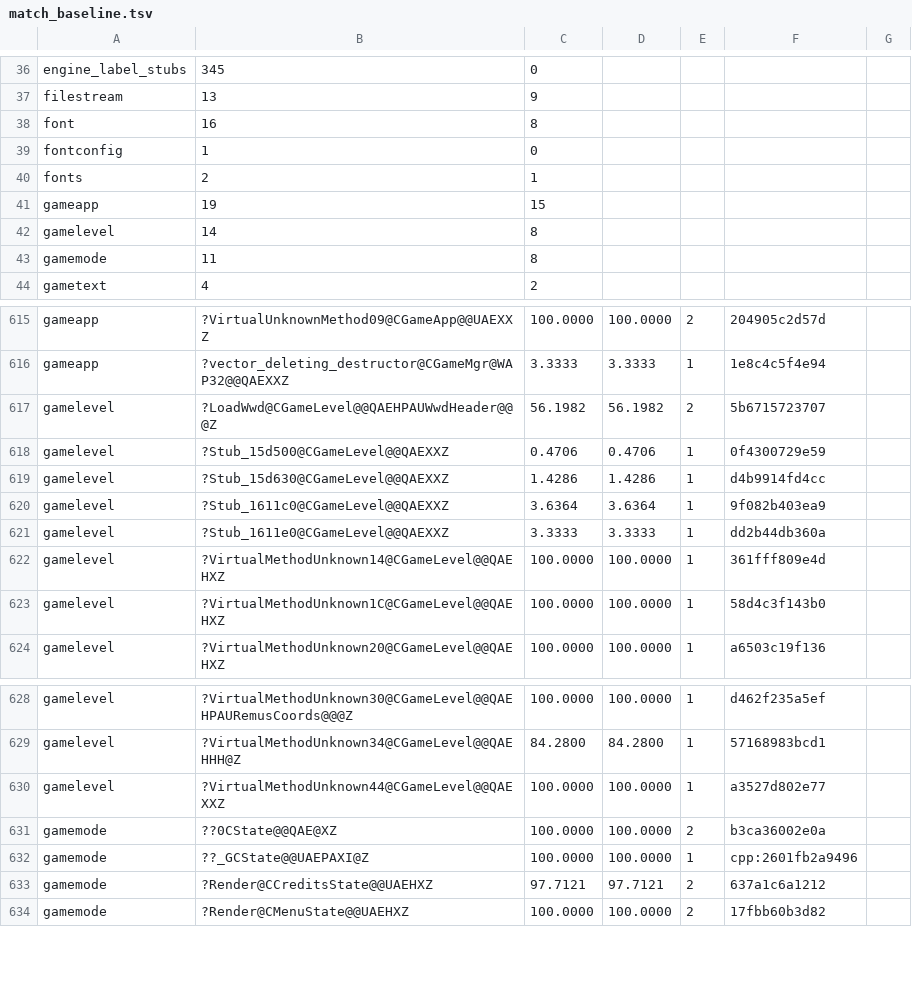
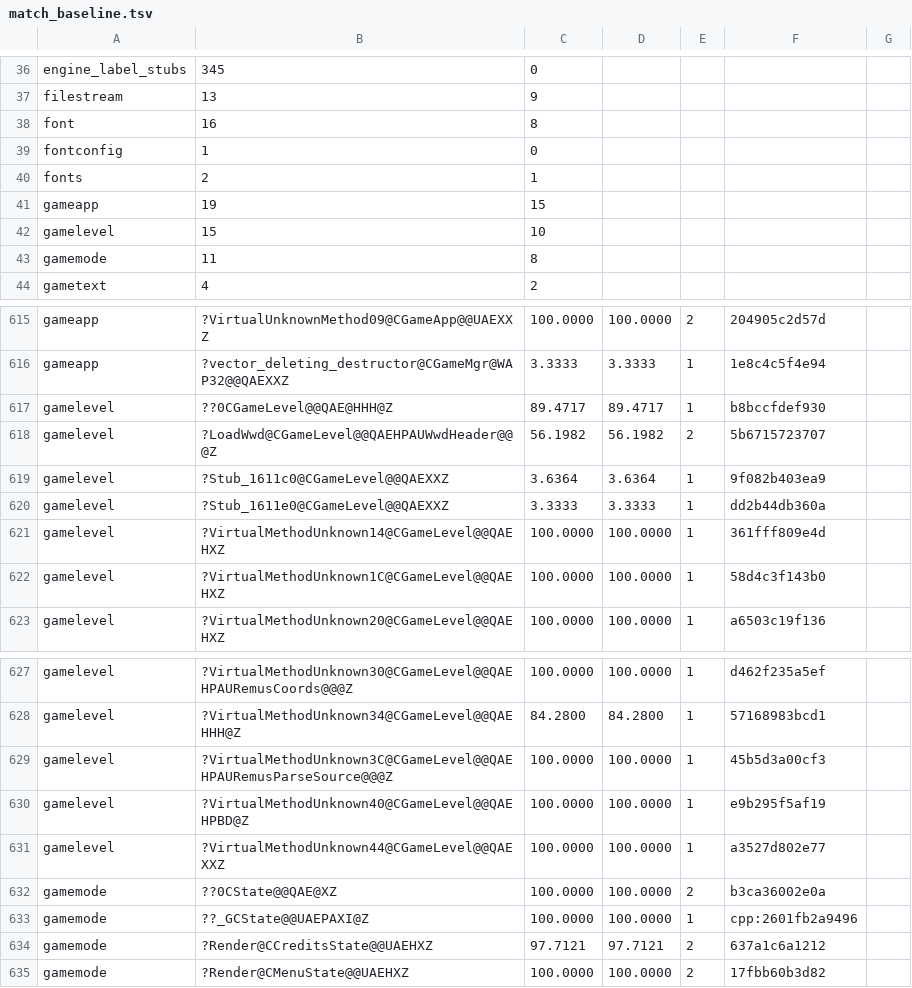
Before and after one commit to sushi-shi/gruntz-decomp, a TSV file: config/match_baseline.tsv, drawn as a sheet; only a part is shown, gaps mark what is left out.

```diff
--- a/config/match_baseline.tsv
+++ b/config/match_baseline.tsv
@@ -41,3 +41,3 @@ fonts	2	1
 gameapp	19	15
-gamelevel	14	8
+gamelevel	15	10
 gamemode	11	8
@@ -616,5 +616,4 @@ gameapp	?VirtualUnknownMethod09@CGameApp@@UAEXXZ	100.0000	100.0000	2	204905c2d57
 gameapp	?vector_deleting_destructor@CGameMgr@WAP32@@QAEXXZ	3.3333	3.3333	1	1e8c4c5f4e94
+gamelevel	??0CGameLevel@@QAE@HHH@Z	89.4717	89.4717	1	b8bccfdef930
 gamelevel	?LoadWwd@CGameLevel@@QAEHPAUWwdHeader@@@Z	56.1982	56.1982	2	5b6715723707
-gamelevel	?Stub_15d500@CGameLevel@@QAEXXZ	0.4706	0.4706	1	0f4300729e59
-gamelevel	?Stub_15d630@CGameLevel@@QAEXXZ	1.4286	1.4286	1	d4b9914fd4cc
 gamelevel	?Stub_1611c0@CGameLevel@@QAEXXZ	3.6364	3.6364	1	9f082b403ea9
@@ -629,2 +628,4 @@ gamelevel	?VirtualMethodUnknown30@CGameLevel@@QAEHPAURemusCoords@@@Z	100.0000	10
 gamelevel	?VirtualMethodUnknown34@CGameLevel@@QAEHHH@Z	84.2800	84.2800	1	57168983bcd1
+gamelevel	?VirtualMethodUnknown3C@CGameLevel@@QAEHPAURemusParseSource@@@Z	100.0000	100.0000	1	45b5d3a00cf3
+gamelevel	?VirtualMethodUnknown40@CGameLevel@@QAEHPBD@Z	100.0000	100.0000	1	e9b295f5af19
 gamelevel	?VirtualMethodUnknown44@CGameLevel@@QAEXXZ	100.0000	100.0000	1	a3527d802e77
```
Also changed, not shown: 3 other files.
